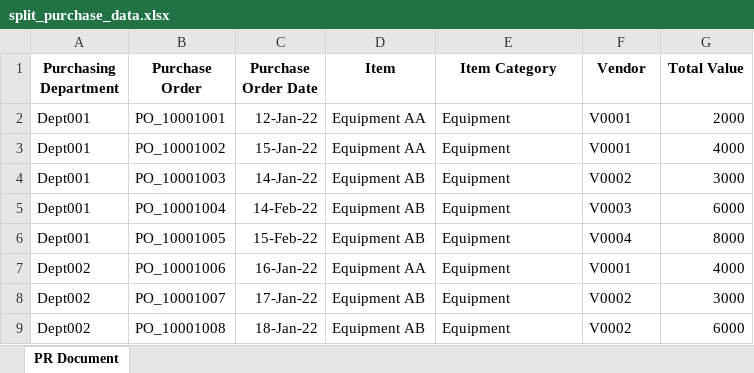
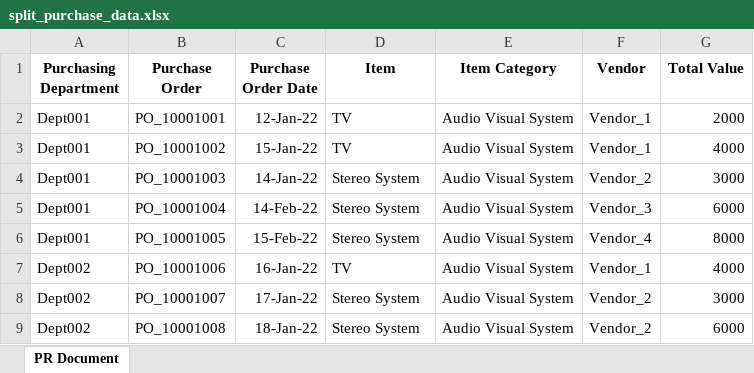
Before and after one commit to ZS-Weng/Data_Engineering, an Excel workbook: Splitting_of_Purchase/data/split_purchase_data.xlsx, sheet PR Document, drawn as a sheet; values as stored, in another font and other column widths than the file's, no borders; the diff names each change by its address in the sheet, - before the commit and + after, or states it on an @@ line.

Commit message:
updated dataset for split purchase

```diff
--- a/Splitting_of_Purchase/data/split_purchase_data.xlsx (sheet PR Document)
+++ b/Splitting_of_Purchase/data/split_purchase_data.xlsx (sheet PR Document)
-D2:D3 (Item): Equipment AA
+D2:D3 (Item): TV
-E2:E9 (Item Category): Equipment
+E2:E9 (Item Category): Audio Visual System
-F2:F3 (Vendor): V0001
+F2:F3 (Vendor): Vendor_1
-D4:D6 (Item): Equipment AB
+D4:D6 (Item): Stereo System
-F4 (Vendor): V0002
+F4 (Vendor): Vendor_2
-F5 (Vendor): V0003
+F5 (Vendor): Vendor_3
-F6 (Vendor): V0004
+F6 (Vendor): Vendor_4
-D7 (Item): Equipment AA
+D7 (Item): TV
-F7 (Vendor): V0001
+F7 (Vendor): Vendor_1
-D8:D9 (Item): Equipment AB
+D8:D9 (Item): Stereo System
-F8:F9 (Vendor): V0002
+F8:F9 (Vendor): Vendor_2
```
